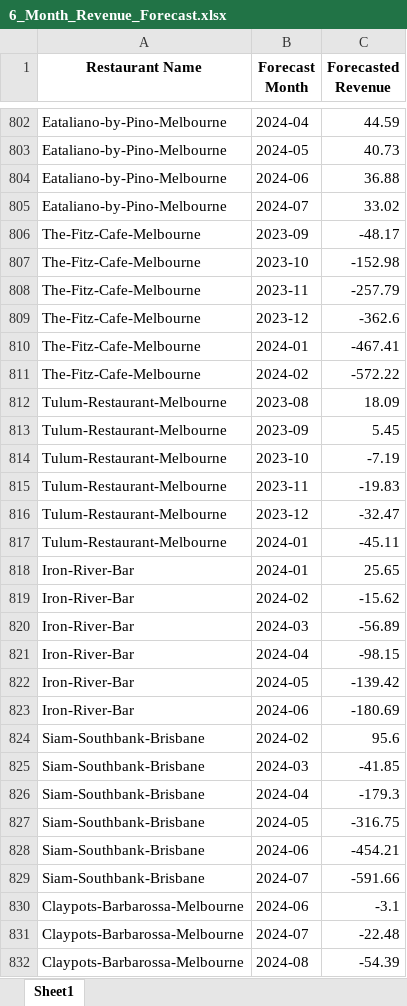
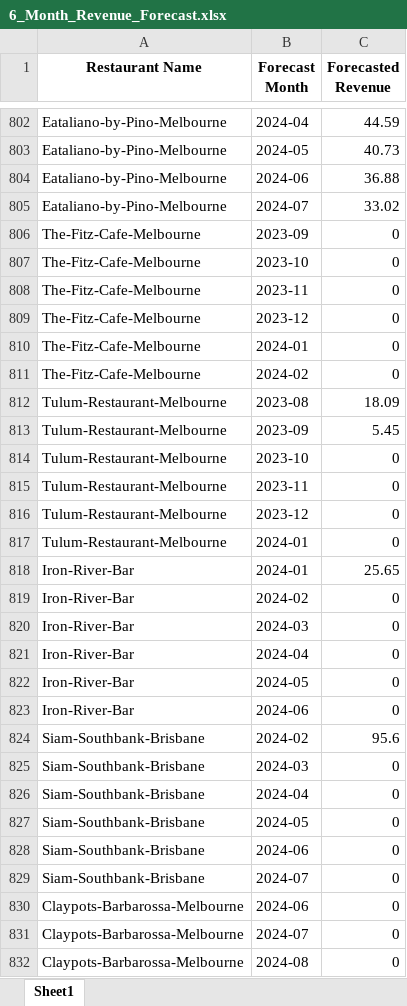
Before and after one commit to suresh-jakhar/restaurant-seasonality-forecast, an Excel workbook: Output/6_Month_Revenue_Forecast.xlsx, sheet Sheet1, drawn as a sheet; only a part is shown, gaps mark what is left out; values as stored, in another font and other column widths than the file's, no borders; the diff covers the shown part only; the diff names each change by its address in the sheet, - before the commit and + after, or states it on an @@ line.

```diff
--- a/Output/6_Month_Revenue_Forecast.xlsx (sheet Sheet1)
+++ b/Output/6_Month_Revenue_Forecast.xlsx (sheet Sheet1)
-C806 (Forecasted Revenue): -48.17
+C806 (Forecasted Revenue): 0
-C807 (Forecasted Revenue): -152.98
+C807 (Forecasted Revenue): 0
-C808 (Forecasted Revenue): -257.79
+C808 (Forecasted Revenue): 0
-C809 (Forecasted Revenue): -362.6
+C809 (Forecasted Revenue): 0
-C810 (Forecasted Revenue): -467.41
+C810 (Forecasted Revenue): 0
-C811 (Forecasted Revenue): -572.22
+C811 (Forecasted Revenue): 0
-C814 (Forecasted Revenue): -7.19
+C814 (Forecasted Revenue): 0
-C815 (Forecasted Revenue): -19.83
+C815 (Forecasted Revenue): 0
-C816 (Forecasted Revenue): -32.47
+C816 (Forecasted Revenue): 0
-C817 (Forecasted Revenue): -45.11
+C817 (Forecasted Revenue): 0
-C819 (Forecasted Revenue): -15.62
+C819 (Forecasted Revenue): 0
-C820 (Forecasted Revenue): -56.89
+C820 (Forecasted Revenue): 0
-C821 (Forecasted Revenue): -98.15
+C821 (Forecasted Revenue): 0
-C822 (Forecasted Revenue): -139.42
+C822 (Forecasted Revenue): 0
-C823 (Forecasted Revenue): -180.69
+C823 (Forecasted Revenue): 0
-C825 (Forecasted Revenue): -41.85
+C825 (Forecasted Revenue): 0
-C826 (Forecasted Revenue): -179.3
+C826 (Forecasted Revenue): 0
-C827 (Forecasted Revenue): -316.75
+C827 (Forecasted Revenue): 0
-C828 (Forecasted Revenue): -454.21
+C828 (Forecasted Revenue): 0
-C829 (Forecasted Revenue): -591.66
+C829 (Forecasted Revenue): 0
-C830 (Forecasted Revenue): -3.1
+C830 (Forecasted Revenue): 0
-C831 (Forecasted Revenue): -22.48
+C831 (Forecasted Revenue): 0
-C832 (Forecasted Revenue): -54.39
+C832 (Forecasted Revenue): 0
```
Also changed, not shown: 149 edited cells elsewhere in this sheet, Output/Monthly_Seasonality_Indices.xlsx, Output/Seasonality_Scores.xlsx, 13 other files.
